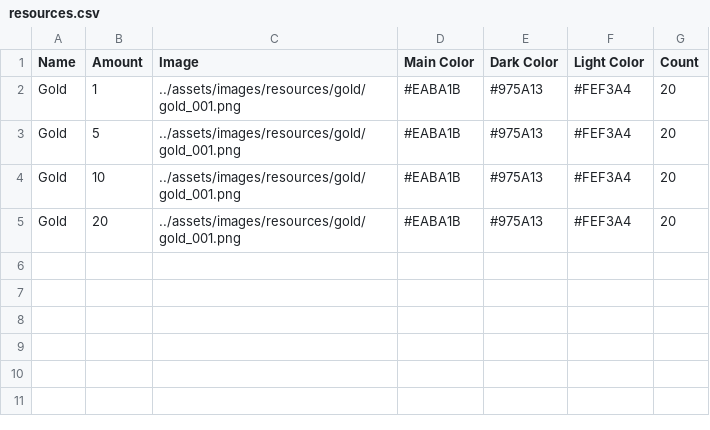
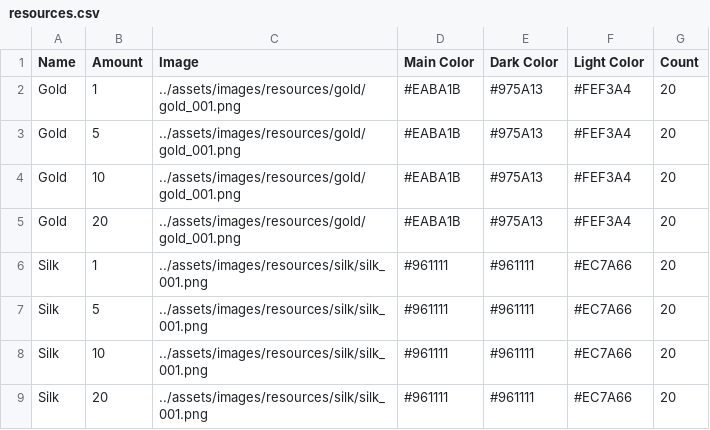
Before and after one commit to sevcak/caravan-conquest-boardgame, a CSV file: decks/resources.csv, drawn as a sheet.

Commit message:
Add: Silk resource

```diff
--- a/decks/resources.csv
+++ b/decks/resources.csv
@@ -5 +5,5 @@ Gold,10,../assets/images/resources/gold/gold_001.png,#EABA1B,#975A13,#FEF3A4,20
 Gold,20,../assets/images/resources/gold/gold_001.png,#EABA1B,#975A13,#FEF3A4,20
+Silk,1,../assets/images/resources/silk/silk_001.png,#961111,#961111,#EC7A66,20
+Silk,5,../assets/images/resources/silk/silk_001.png,#961111,#961111,#EC7A66,20
+Silk,10,../assets/images/resources/silk/silk_001.png,#961111,#961111,#EC7A66,20
+Silk,20,../assets/images/resources/silk/silk_001.png,#961111,#961111,#EC7A66,20
```
Also changed, not shown: 7 other files.
